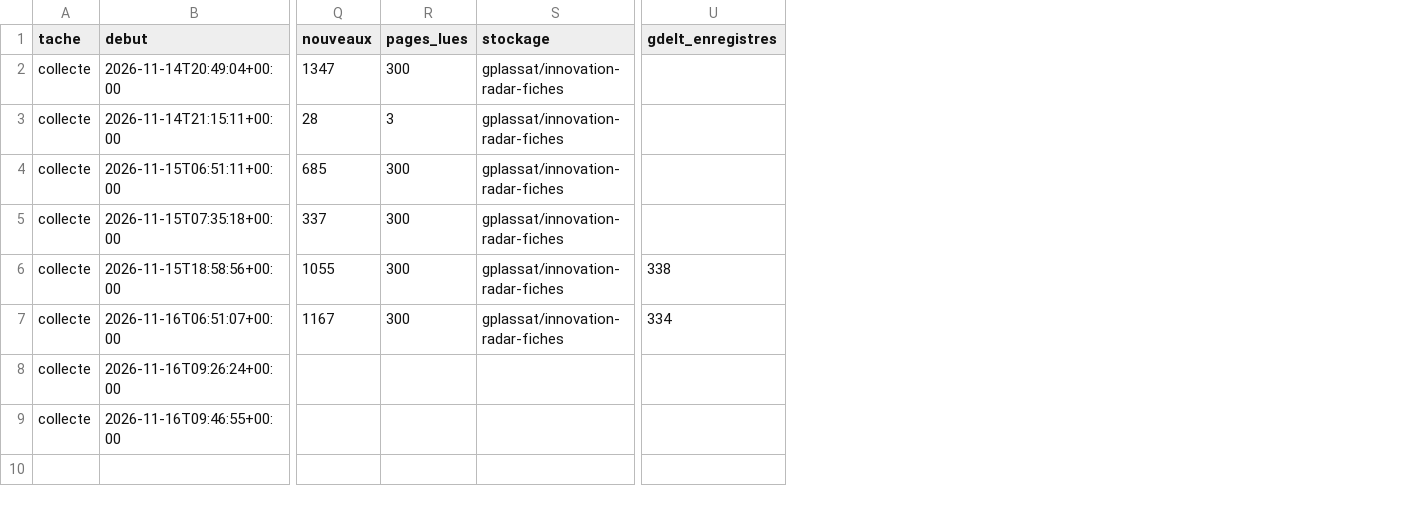
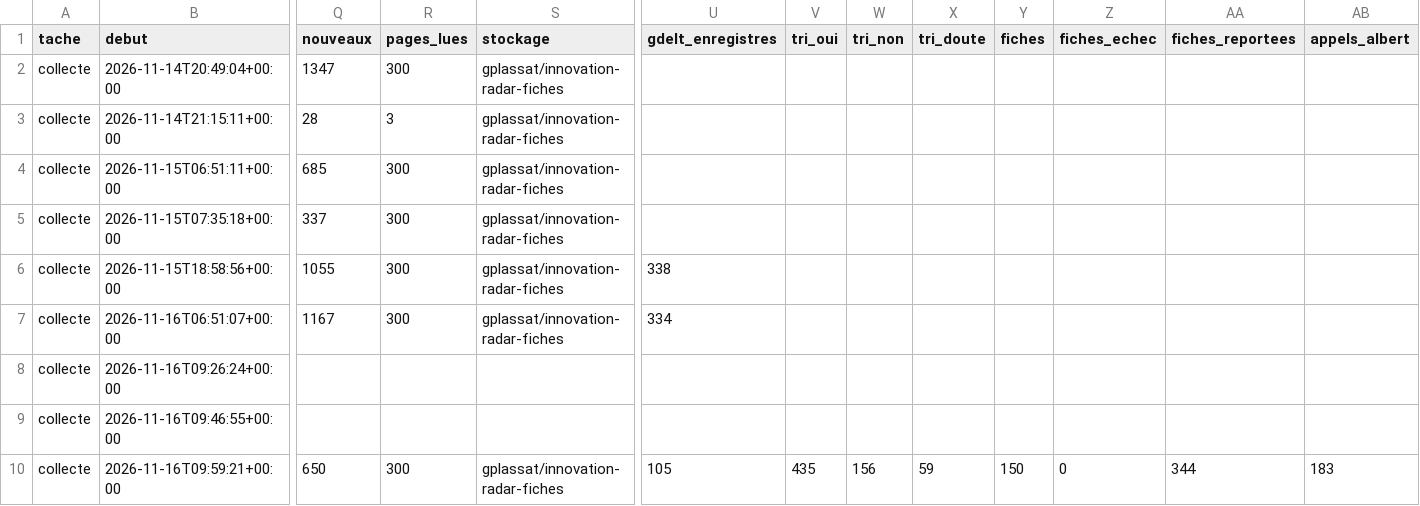
Before and after one commit to GabrielPlassat/tableaubord_innov, a CSV file: journal/executions.csv, drawn as a sheet; only a part is shown, gaps mark what is left out; rows hold the shown columns only; the diff names each change by its address in the sheet, - before the commit and + after, or states it on an @@ line.

```diff
--- a/journal/executions.csv
+++ b/journal/executions.csv
+column V (tri_oui), empty
+column W (tri_non), empty
+column X (tri_doute), empty
+column Y (fiches), empty
+column Z (fiches_echec), empty
+column AA (fiches_reportees), empty
+column AB (appels_albert), empty
+row 10: collecte | 2026-11-16T09:59:21+00:00 | 650 | 300 | gplassat/innovation-radar-fiches | 105 | 435 | 156 | 59 | 150 | 0 | 344 | 183
```
Also changed, not shown: journal/collecte_sources.csv, journal/stock_du_mois.csv, 1 other file.
